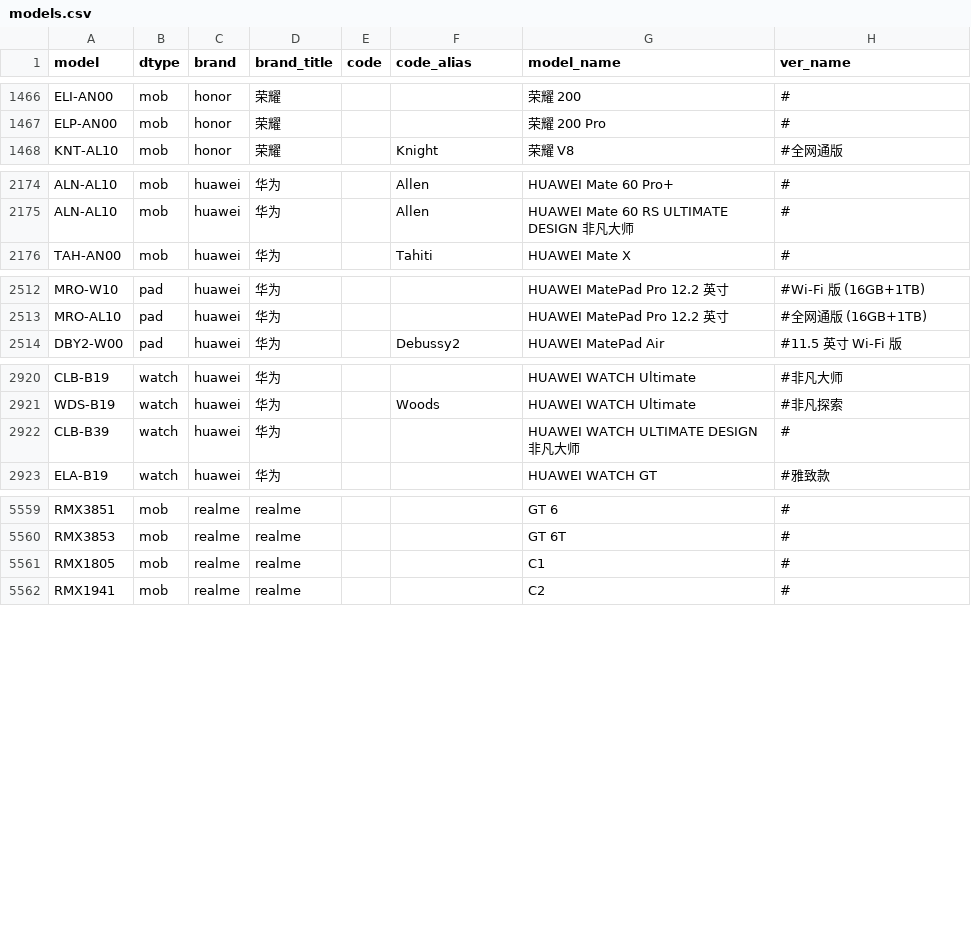
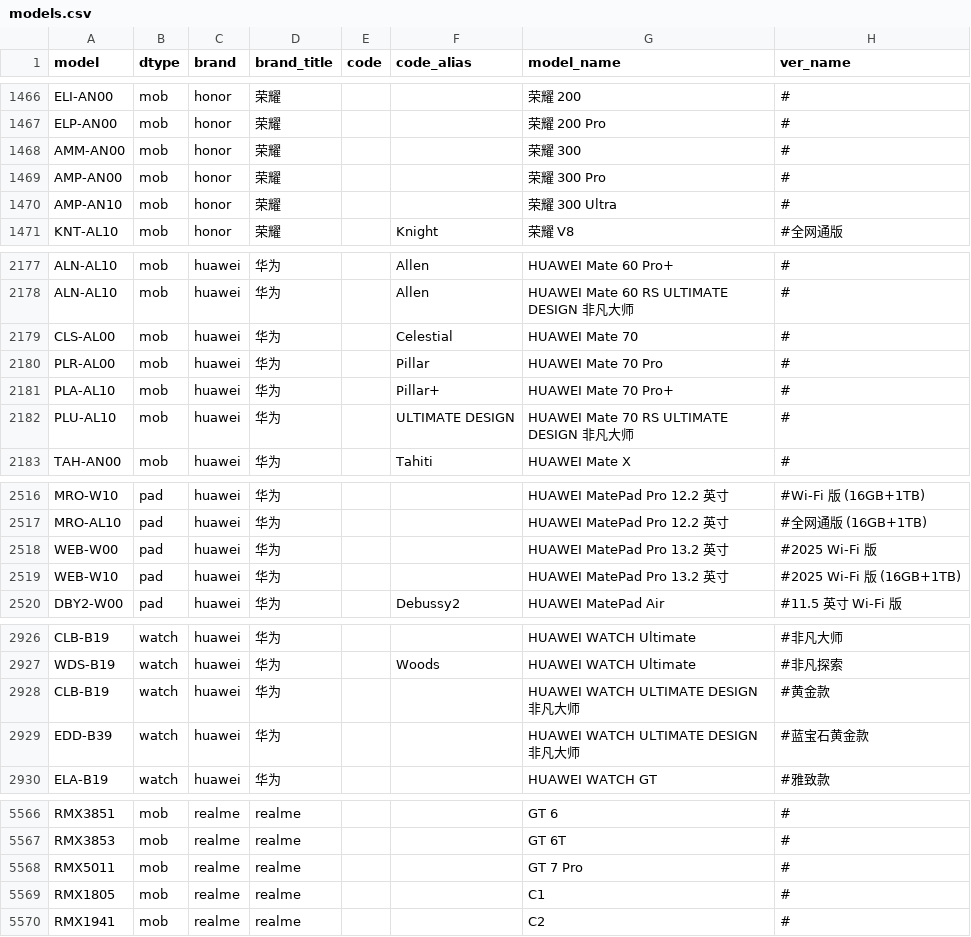
Before and after one commit to KHwang9883/MobileModels-csv, a CSV file: models.csv, drawn as a sheet; only a part is shown, gaps mark what is left out; the diff covers the shown part only.

Commit message:
Sync with MobileModels eb837b4025b93814fdb99fa89c536791ef196354

```diff
--- a/models.csv
+++ b/models.csv
@@ -1467,2 +1467,5 @@ ELI-AN00,mob,honor,荣耀,,,荣耀 200,#
 ELP-AN00,mob,honor,荣耀,,,荣耀 200 Pro,#
+AMM-AN00,mob,honor,荣耀,,,荣耀 300,#
+AMP-AN00,mob,honor,荣耀,,,荣耀 300 Pro,#
+AMP-AN10,mob,honor,荣耀,,,荣耀 300 Ultra,#
 KNT-AL10,mob,honor,荣耀,,Knight,荣耀 V8,#全网通版
@@ -2175,2 +2178,6 @@ ALN-AL10,mob,huawei,华为,,Allen,HUAWEI Mate 60 Pro+,#
 ALN-AL10,mob,huawei,华为,,Allen,HUAWEI Mate 60 RS ULTIMATE DESIGN 非凡大师,#
+CLS-AL00,mob,huawei,华为,,Celestial,HUAWEI Mate 70,#
+PLR-AL00,mob,huawei,华为,,Pillar,HUAWEI Mate 70 Pro,#
+PLA-AL10,mob,huawei,华为,,Pillar+,HUAWEI Mate 70 Pro+,#
+PLU-AL10,mob,huawei,华为,,ULTIMATE DESIGN,HUAWEI Mate 70 RS ULTIMATE DESIGN 非凡大师,#
 TAH-AN00,mob,huawei,华为,,Tahiti,HUAWEI Mate X,#
@@ -2513,2 +2517,4 @@ MRO-W10,pad,huawei,华为,,,HUAWEI MatePad Pro 12.2 英寸,#Wi-Fi 版 (16GB+1TB)
 MRO-AL10,pad,huawei,华为,,,HUAWEI MatePad Pro 12.2 英寸,#全网通版 (16GB+1TB)
+WEB-W00,pad,huawei,华为,,,HUAWEI MatePad Pro 13.2 英寸,#2025 Wi-Fi 版
+WEB-W10,pad,huawei,华为,,,HUAWEI MatePad Pro 13.2 英寸,#2025 Wi-Fi 版 (16GB+1TB)
 DBY2-W00,pad,huawei,华为,,Debussy2,HUAWEI MatePad Air,#11.5 英寸 Wi-Fi 版
@@ -2921,3 +2927,4 @@ CLB-B19,watch,huawei,华为,,,HUAWEI WATCH Ultimate,#非凡大师
 WDS-B19,watch,huawei,华为,,Woods,HUAWEI WATCH Ultimate,#非凡探索
-CLB-B39,watch,huawei,华为,,,HUAWEI WATCH ULTIMATE DESIGN 非凡大师,#
+CLB-B19,watch,huawei,华为,,,HUAWEI WATCH ULTIMATE DESIGN 非凡大师,#黄金款
+EDD-B39,watch,huawei,华为,,,HUAWEI WATCH ULTIMATE DESIGN 非凡大师,#蓝宝石黄金款
 ELA-B19,watch,huawei,华为,,,HUAWEI WATCH GT,#雅致款
@@ -5560,2 +5567,3 @@ RMX3851,mob,realme,realme,,,GT 6,#
 RMX3853,mob,realme,realme,,,GT 6T,#
+RMX5011,mob,realme,realme,,,GT 7 Pro,#
 RMX1805,mob,realme,realme,,,C1,#
```
Also changed, not shown: 1 added row elsewhere in this file, 1 other file.
